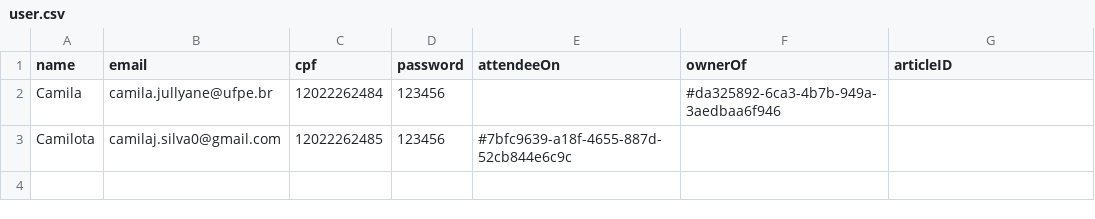
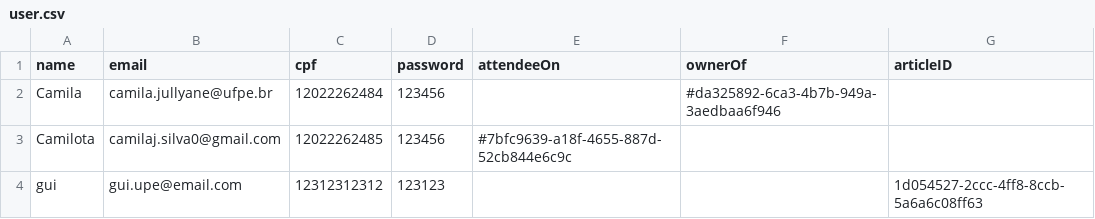
Before and after one commit to camilajullyane/CRUD-event, a CSV file: DB/user.csv, drawn as a sheet.

Commit message:
CreateArticleCotroller feito

```diff
--- a/DB/user.csv
+++ b/DB/user.csv
@@ -3 +3,2 @@ Camila,camila.jullyane@ufpe.br,12022262484,123456,,#da325892-6ca3-4b7b-949a-3aed
 Camilota,camilaj.silva0@gmail.com,12022262485,123456,#7bfc9639-a18f-4655-887d-52cb844e6c9c,,
+gui,gui.upe@email.com,12312312312,123123,,,1d054527-2ccc-4ff8-8ccb-5a6a6c08ff63
```
Also changed, not shown: DB/event.csv, 6 other files.
